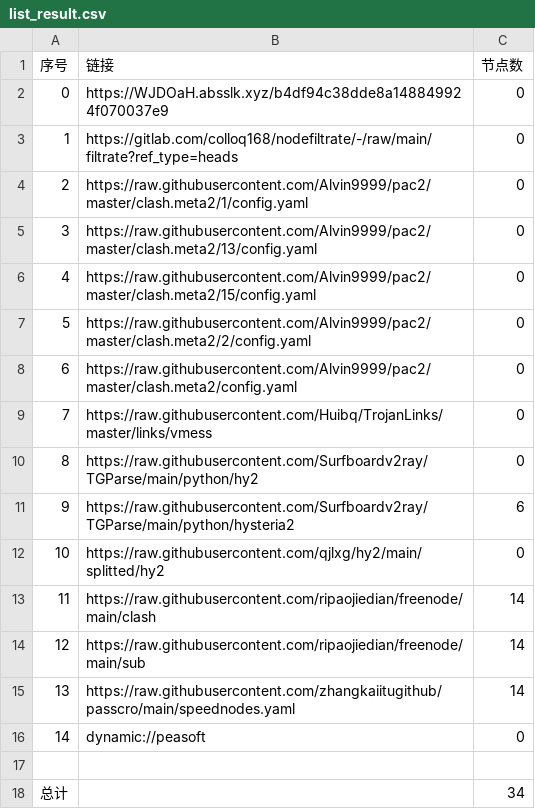
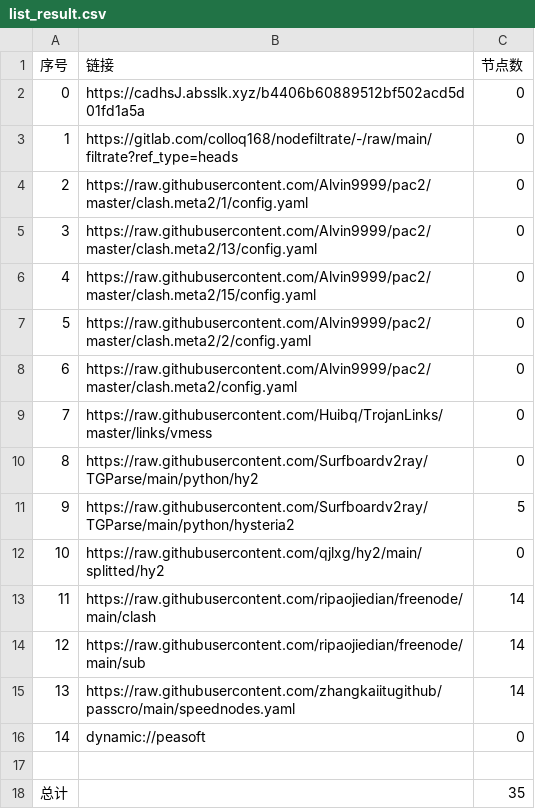
Before and after one commit to yuntin908/AutoMergePublicNodes, a CSV file: list_result.csv, drawn as a sheet.

```diff
--- a/list_result.csv
+++ b/list_result.csv
@@ -1,3 +1,3 @@
 序号,链接,节点数
-0,https://WJDOaH.absslk.xyz/b4df94c38dde8a148849924f070037e9,0
+0,https://cadhsJ.absslk.xyz/b4406b60889512bf502acd5d01fd1a5a,0
 1,https://gitlab.com/colloq168/nodefiltrate/-/raw/main/filtrate?ref_type=heads,0
@@ -10,3 +10,3 @@
 8,https://raw.githubusercontent.com/Surfboardv2ray/TGParse/main/python/hy2,0
-9,https://raw.githubusercontent.com/Surfboardv2ray/TGParse/main/python/hysteria2,6
+9,https://raw.githubusercontent.com/Surfboardv2ray/TGParse/main/python/hysteria2,5
 10,https://raw.githubusercontent.com/qjlxg/hy2/main/splitted/hy2,0
@@ -17,2 +17,2 @@
 
-总计,,34
+总计,,35
```
Also changed, not shown: 6 other files.
